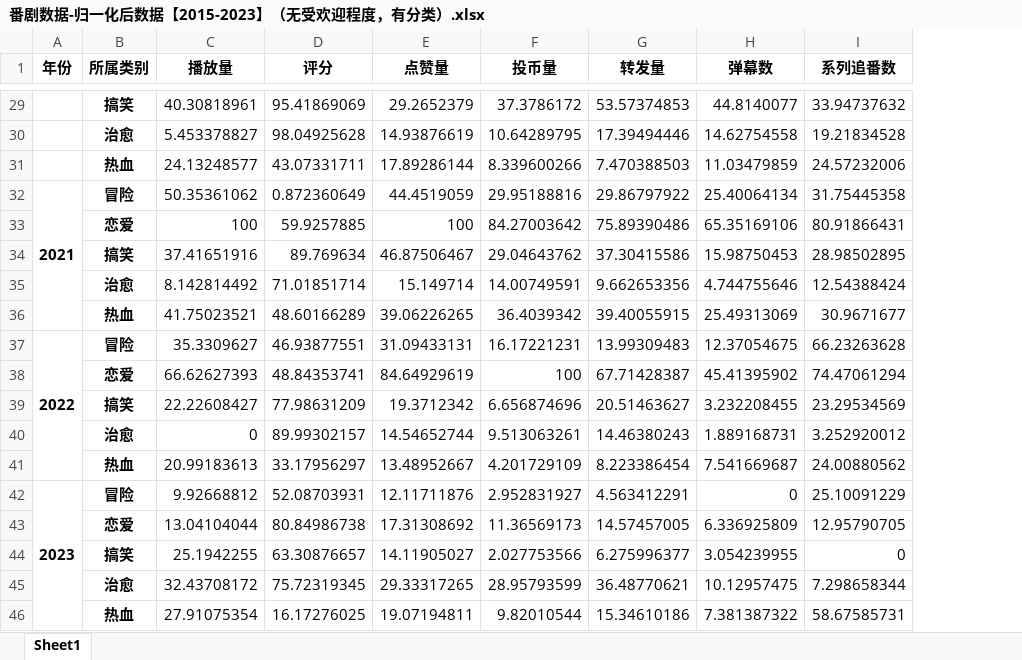
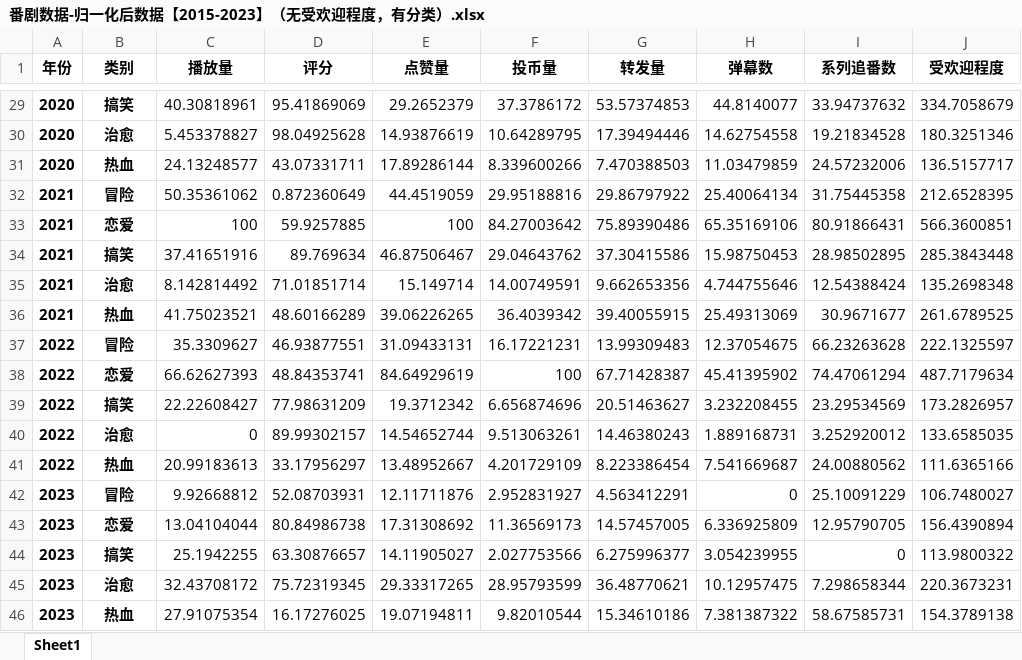
Before and after one commit to Yukiiceeee/BiliBili-Anime-data-analysis, an Excel workbook: 番剧数据-归一化后数据【2015-2023】（无受欢迎程度，有分类）.xlsx, sheet Sheet1, drawn as a sheet; only a part is shown, gaps mark what is left out; values as stored, in another font and other column widths than the file's, no borders; removed rows and columns are numbered as before the commit, all else as after; the diff covers the shown part only; the diff names each change by its address in the sheet, - before the commit and + after, or states it on an @@ line.

```diff
--- a/番剧数据-归一化后数据【2015-2023】（无受欢迎程度，有分类）.xlsx (sheet Sheet1)
+++ b/番剧数据-归一化后数据【2015-2023】（无受欢迎程度，有分类）.xlsx (sheet Sheet1)
+column J (受欢迎程度), rows 29-46: 334.7058679 | 180.3251346 | 136.5157717 | 212.6528395 | 566.3600851 | 285.3843448 | 135.2698348 | 261.6789525 | 222.1325597 | 487.7179634 | 173.2826957 | 133.6585035 | 111.6365166 | 106.7480027 | 156.4390894 | 113.9800322 | 220.3673231 | 154.3789138
-B1: 所属类别
+B1: 类别
-A29:A31 (年份): (empty)
+A29:A31 (年份): 2020
-A32:A36 merged
-A33:A36 (年份): (empty)
+A33:A36 (年份): 2021
-A37:A41 merged
-A38:A41 (年份): (empty)
+A38:A41 (年份): 2022
-A42:A46 merged
-A43:A46 (年份): (empty)
+A43:A46 (年份): 2023
```
Also changed, not shown: 21 edited cells and merged cells elsewhere in this sheet, 番剧数据-归一化后数据【2015-2023-不同地区】.xlsx, 番剧数据-清洗后数据【2015-2023-不同地区】.xlsx, 9 other files.
